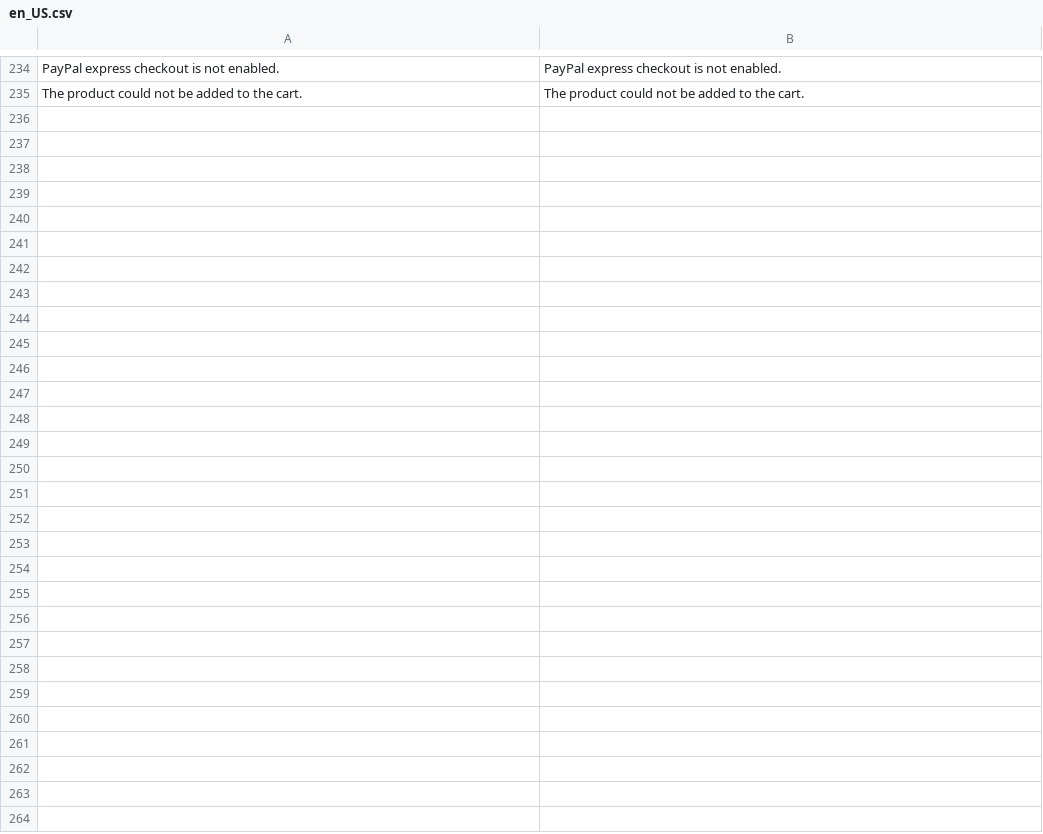
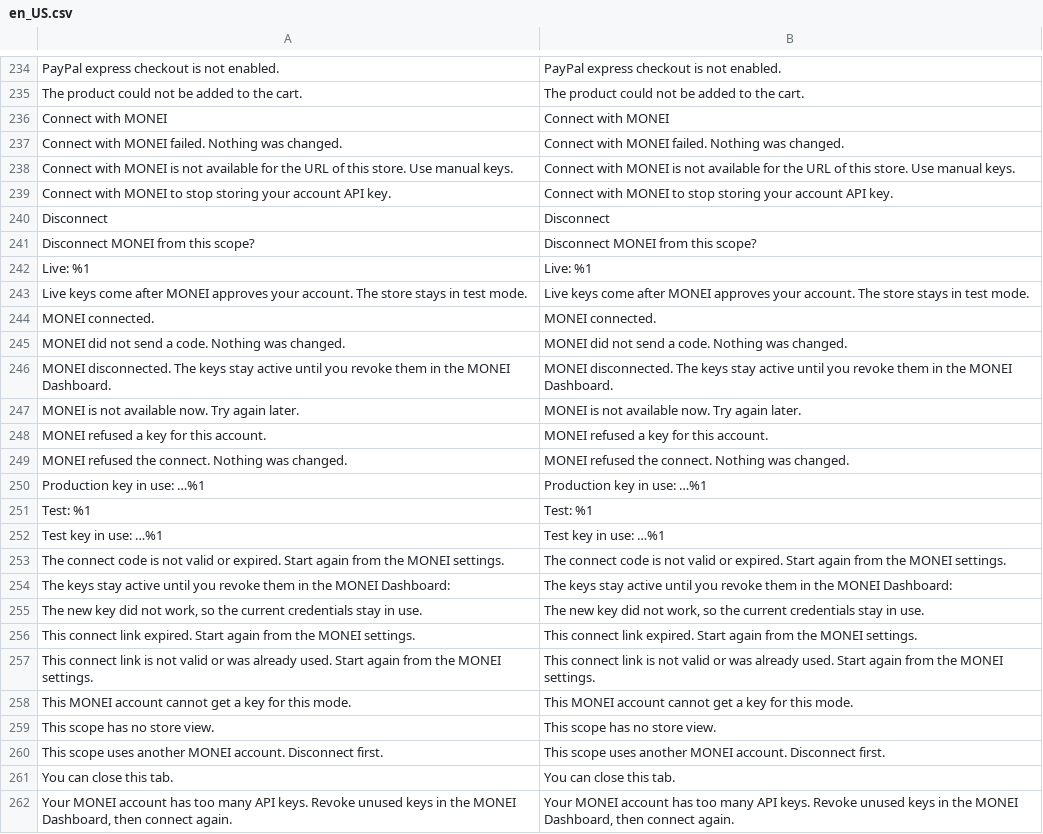
Before and after one commit to MONEI/MONEI-AdobeCommerce-Magento2, a CSV file: i18n/en_US.csv, drawn as a sheet; only a part is shown, gaps mark what is left out; the diff names each change by its address in the sheet, - before the commit and + after, or states it on an @@ line.

Commit message:
feat: connect with MONEI
Connect and Disconnect per config scope, scoped mk_ keys stored after a
test call, callbacks verified by v2 or by fetching the payment, a manual
key change clears its signing secret, no MONEI-Account-ID header.

```diff
--- a/i18n/en_US.csv
+++ b/i18n/en_US.csv
+row 236: Connect with MONEI | Connect with MONEI
+row 237: Connect with MONEI failed. Nothing was changed. | Connect with MONEI failed. Nothing was changed.
+row 238: Connect with MONEI is not available for the URL of this store. Use manual keys. | Connect with MONEI is not available for the URL of this store. Use manual keys.
+row 239: Connect with MONEI to stop storing your account API key. | Connect with MONEI to stop storing your account API key.
+row 240: Disconnect | Disconnect
+row 241: Disconnect MONEI from this scope? | Disconnect MONEI from this scope?
+row 242: Live: %1 | Live: %1
+row 243: Live keys come after MONEI approves your account. The store stays in test mode. | Live keys come after MONEI approves your account. The store stays in test mode.
+row 244: MONEI connected. | MONEI connected.
+row 245: MONEI did not send a code. Nothing was changed. | MONEI did not send a code. Nothing was changed.
+row 246: MONEI disconnected. The keys stay active until you revoke them in the MONEI Dashboard. | MONEI disconnected. The keys stay active until you revoke them in the MONEI Dashboard.
+row 247: MONEI is not available now. Try again later. | MONEI is not available now. Try again later.
+row 248: MONEI refused a key for this account. | MONEI refused a key for this account.
+row 249: MONEI refused the connect. Nothing was changed. | MONEI refused the connect. Nothing was changed.
+row 250: Production key in use: …%1 | Production key in use: …%1
+row 251: Test: %1 | Test: %1
+row 252: Test key in use: …%1 | Test key in use: …%1
+row 253: The connect code is not valid or expired. Start again from the MONEI settings. | The connect code is not valid or expired. Start again from the MONEI settings.
+row 254: The keys stay active until you revoke them in the MONEI Dashboard: | The keys stay active until you revoke them in the MONEI Dashboard:
+row 255: The new key did not work, so the current credentials stay in use. | The new key did not work, so the current credentials stay in use.
+row 256: This connect link expired. Start again from the MONEI settings. | This connect link expired. Start again from the MONEI settings.
+row 257: This connect link is not valid or was already used. Start again from the MONEI settings. | This connect link is not valid or was already used. Start again from the MONEI settings.
+row 258: This MONEI account cannot get a key for this mode. | This MONEI account cannot get a key for this mode.
+row 259: This scope has no store view. | This scope has no store view.
+row 260: This scope uses another MONEI account. Disconnect first. | This scope uses another MONEI account. Disconnect first.
+row 261: You can close this tab. | You can close this tab.
+row 262: Your MONEI account has too many API keys. Revoke unused keys in the MONEI Dashboard, then connect again. | Your MONEI account has too many API keys. Revoke unused keys in the MONEI Dashboard, then connect again.
```
Also changed, not shown: 28 other files.
